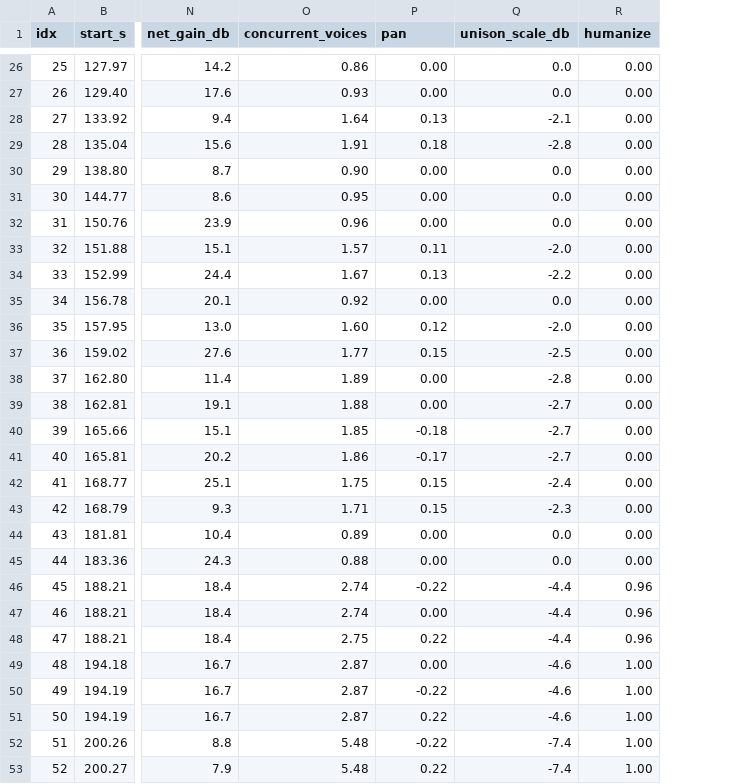
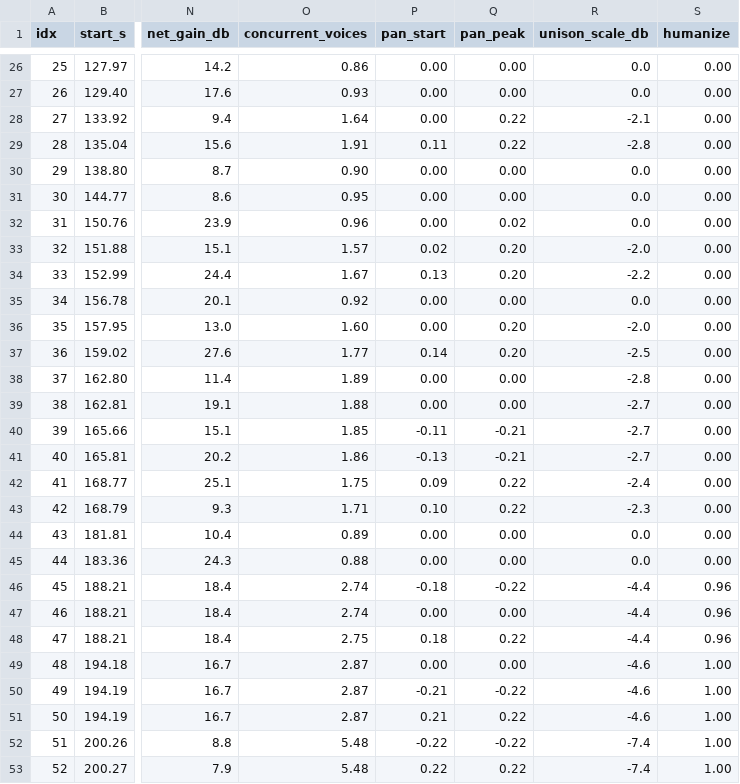
Before and after one commit to zhuoyuanmao/nijigen_rvc_pipeline, a CSV file: tools/line_table.csv, drawn as a sheet; only a part is shown, gaps mark what is left out; the diff covers the shown part only; the diff names each change by its address in the sheet, - before the commit and + after, or states it on an @@ line.

Commit message:
MIX_TABLE: pan column shows start->peak (time-varying), not the misleading phrase average

```diff
--- a/tools/line_table.csv
+++ b/tools/line_table.csv
+column Q (pan_peak), rows 26-53: 0.00 | 0.00 | 0.22 | 0.22 | 0.00 | 0.00 | 0.02 | 0.20 | 0.20 | 0.00 | 0.20 | 0.20 | 0.00 | 0.00 | -0.21 | -0.21 | 0.22 | 0.22 | 0.00 | 0.00 | -0.22 | 0.00 | 0.22 | 0.00 | -0.22 | 0.22 | -0.22 | 0.22
-P1: pan
+P1: pan_start
-P28 (pan_start): 0.13
+P28 (pan_start): 0.00
-P29 (pan_start): 0.18
+P29 (pan_start): 0.11
-P33 (pan_start): 0.11
+P33 (pan_start): 0.02
-P36 (pan_start): 0.12
+P36 (pan_start): 0.00
-P37 (pan_start): 0.15
+P37 (pan_start): 0.14
-P40 (pan_start): -0.18
+P40 (pan_start): -0.11
-P41 (pan_start): -0.17
+P41 (pan_start): -0.13
-P42 (pan_start): 0.15
+P42 (pan_start): 0.09
-P43 (pan_start): 0.15
+P43 (pan_start): 0.10
-P46 (pan_start): -0.22
+P46 (pan_start): -0.18
-P48 (pan_start): 0.22
+P48 (pan_start): 0.18
-P50 (pan_start): -0.22
+P50 (pan_start): -0.21
-P51 (pan_start): 0.22
+P51 (pan_start): 0.21
```
Also changed, not shown: 2 edited cells elsewhere in this file, 2 other files.
